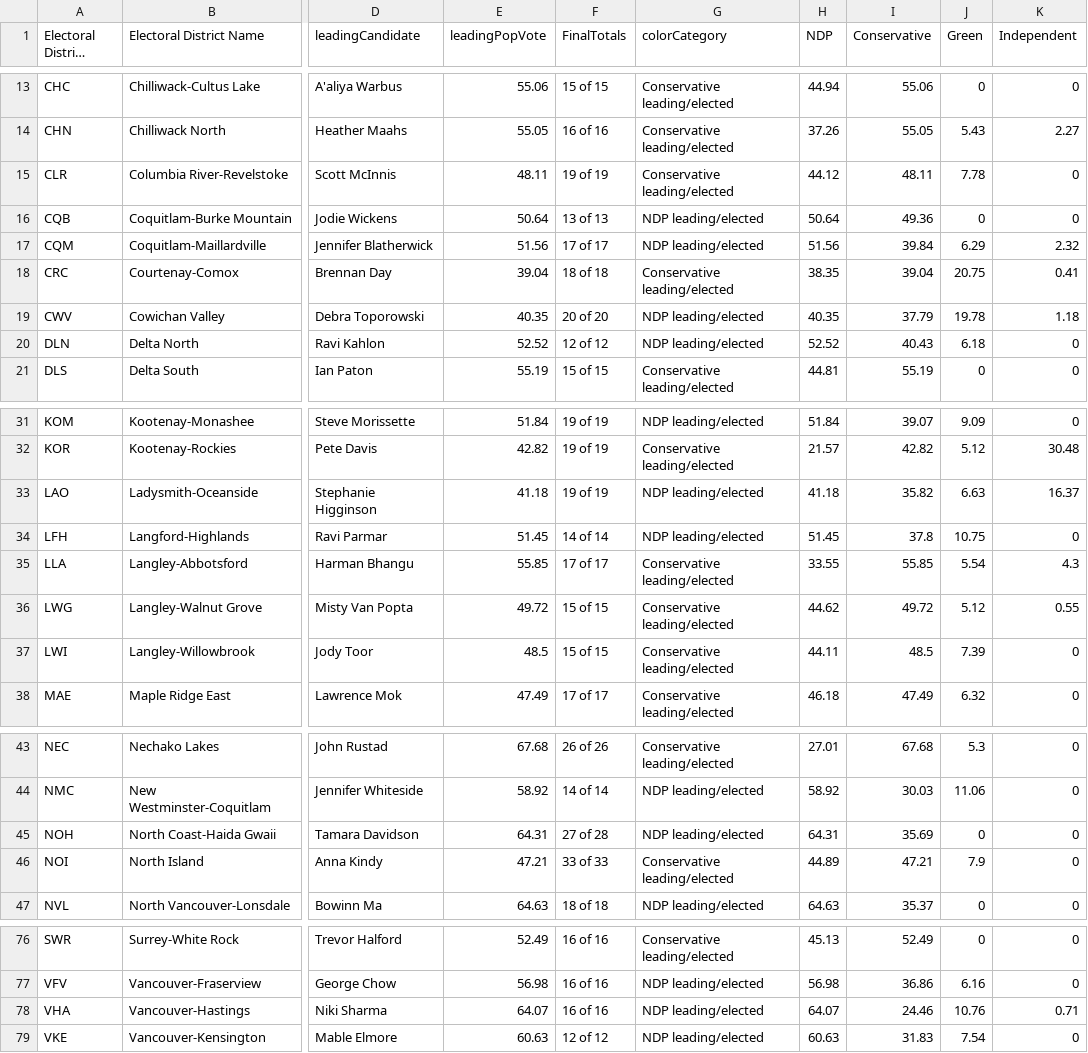
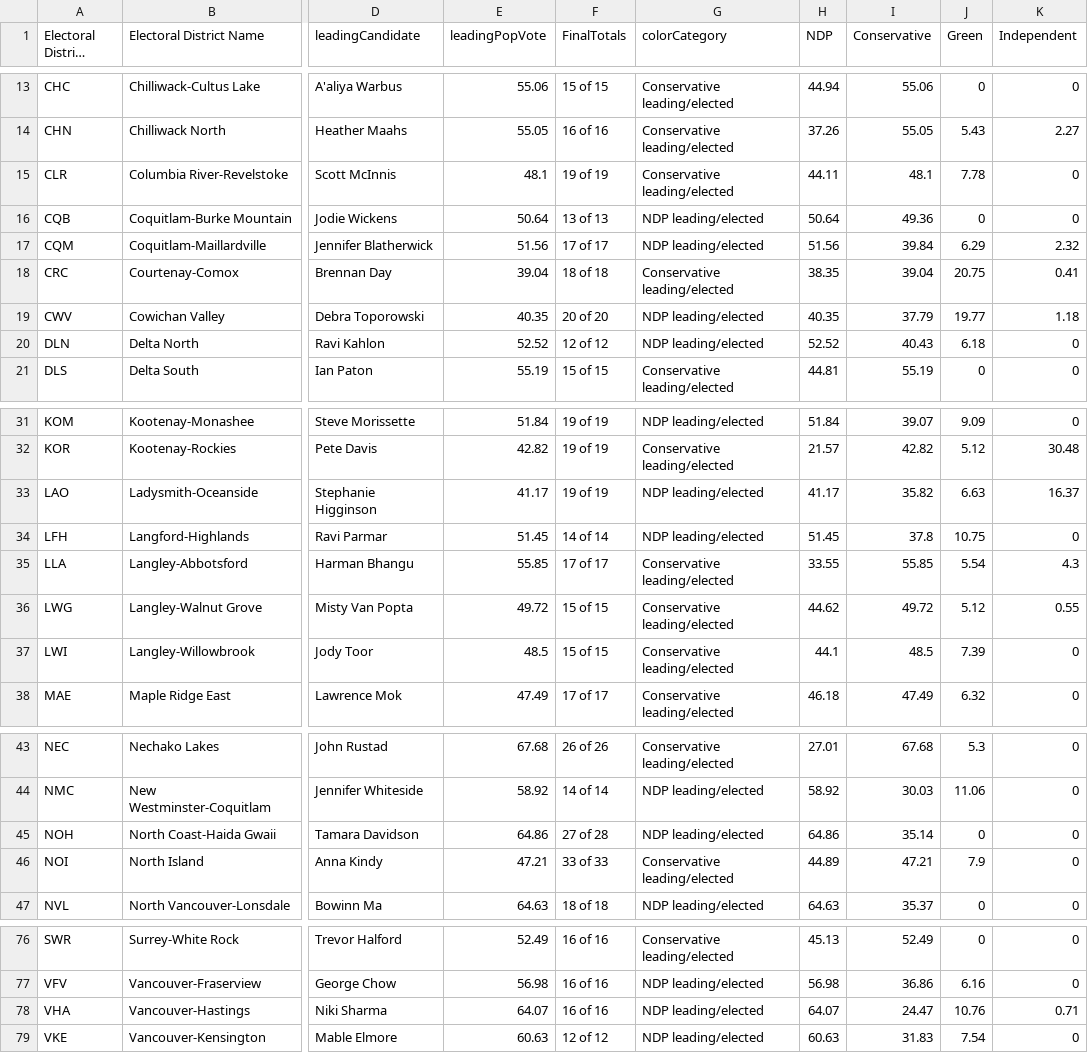
Before and after one commit to vs-postmedia/elxn24bc-results-scraper, a CSV file: data/output/current-results-map.csv, drawn as a sheet; only a part is shown, gaps mark what is left out; long unchanged cells end in …; the diff names each change by its address in the sheet, - before the commit and + after, or states it on an @@ line.

```diff
--- a/data/output/current-results-map.csv
+++ b/data/output/current-results-map.csv
-E15 (leadingPopVote): 48.11
+E15 (leadingPopVote): 48.1
-H15 (NDP): 44.12
+H15 (NDP): 44.11
-I15 (Conservative): 48.11
+I15 (Conservative): 48.1
-J19 (Green): 19.78
+J19 (Green): 19.77
-E33 (leadingPopVote): 41.18
+E33 (leadingPopVote): 41.17
-H33 (NDP): 41.18
+H33 (NDP): 41.17
-H37 (NDP): 44.11
+H37 (NDP): 44.1
-E45 (leadingPopVote): 64.31
+E45 (leadingPopVote): 64.86
-H45 (NDP): 64.31
+H45 (NDP): 64.86
-I45 (Conservative): 35.69
+I45 (Conservative): 35.14
-I78 (Conservative): 24.46
+I78 (Conservative): 24.47
```
Also changed, not shown: data/output/current-results-map-crd.csv, data/output/current-results-map-metro.csv.
